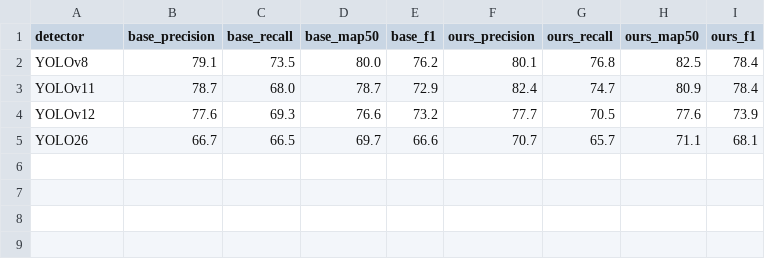
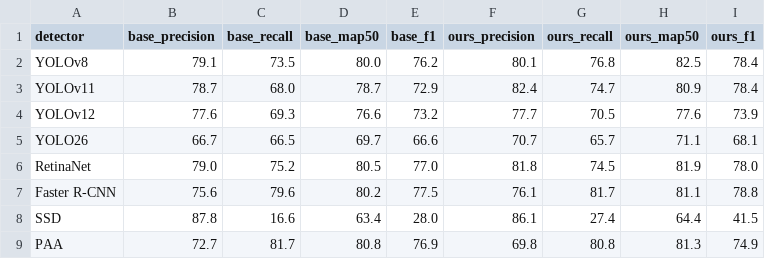
Before and after one commit to lhm-shuai/polsar-kd-sr, a CSV file: results/paper_tables/table_vii_yolo.csv, drawn as a sheet; the diff names each change by its address in the sheet, - before the commit and + after, or states it on an @@ line.

Commit message:
Replace obsolete v75 with v96 English manuscript (C29, eight detectors)

```diff
--- a/results/paper_tables/table_vii_yolo.csv
+++ b/results/paper_tables/table_vii_yolo.csv
+row 6: RetinaNet | 79.0 | 75.2 | 80.5 | 77.0 | 81.8 | 74.5 | 81.9 | 78.0
+row 7: Faster R-CNN | 75.6 | 79.6 | 80.2 | 77.5 | 76.1 | 81.7 | 81.1 | 78.8
+row 8: SSD | 87.8 | 16.6 | 63.4 | 28.0 | 86.1 | 27.4 | 64.4 | 41.5
+row 9: PAA | 72.7 | 81.7 | 80.8 | 76.9 | 69.8 | 80.8 | 81.3 | 74.9
```
Also changed, not shown: results/paper_tables/table_ix_cross_dataset.csv, results/paper_tables/table_viii_two_layer.csv, 10 other files.
